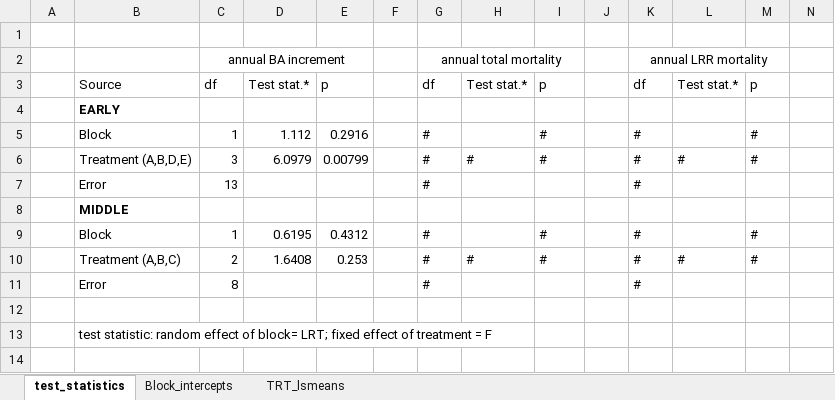
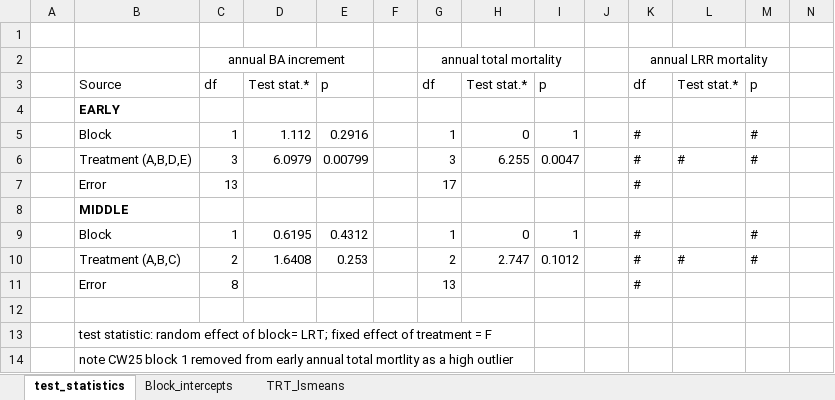
Before and after one commit to LeBoldus-Lab/Apiary_LRR, an Excel workbook: anova_table.xlsx, sheet test_statistics, drawn as a sheet; only a part is shown; values as stored, in another font and other column widths than the file's, no borders; rows hold the shown columns only; the diff names each change by its address in the sheet, - before the commit and + after, or states it on an @@ line.

```diff
--- a/anova_table.xlsx (sheet test_statistics)
+++ b/anova_table.xlsx (sheet test_statistics)
-G5: #
+G5: 1
-H5: (empty)
+H5: 0
-I5: #
+I5: 1
-G6: #
+G6: 3
-H6: #
+H6: 6.255
-I6: #
+I6: 0.0047
-G7: #
+G7: 17
-G9: #
+G9: 1
-H9: (empty)
+H9: 0
-I9: #
+I9: 1
-G10: #
+G10: 2
-H10: #
+H10: 2.747
-I10: #
+I10: 0.1012
-G11: #
+G11: 13
+row 14:  | note CW25 block 1 removed from early annual total mortlity as a high outlier
```
Also changed, not shown: sheet TRT_lsmeans, sheet Block_intercepts, 2 other files.
